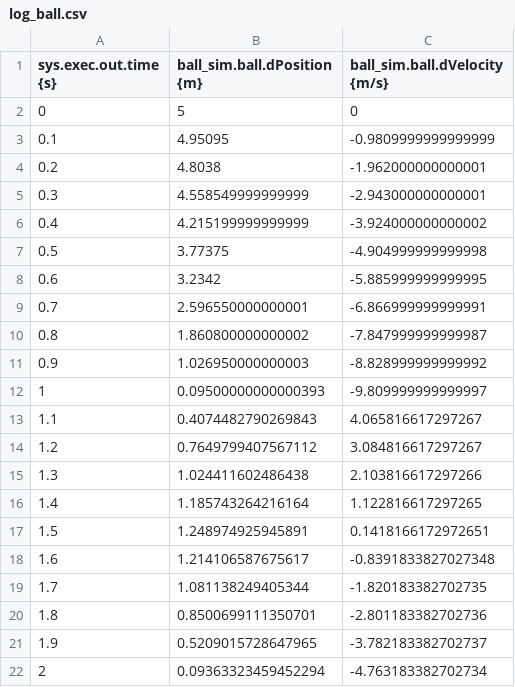
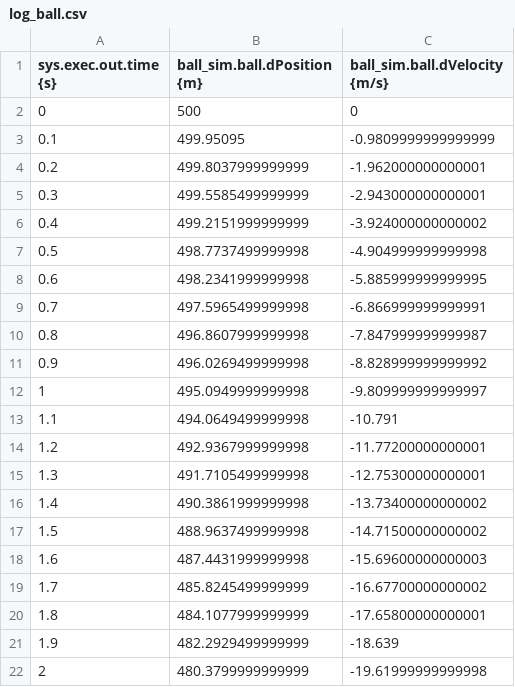
Before and after one commit to cdarcey/SIM_bounce, a CSV file: RUN_test/log_ball.csv, drawn as a sheet; only a part is shown; the diff covers the shown part only.

```diff
--- a/RUN_test/log_ball.csv
+++ b/RUN_test/log_ball.csv
@@ -1,22 +1,22 @@
 sys.exec.out.time {s},ball_sim.ball.dPosition {m},ball_sim.ball.dVelocity {m/s}
-                   0,                   5,                   0
-                 0.1,             4.95095, -0.9809999999999999
-                 0.2,              4.8038,  -1.962000000000001
-                 0.3,   4.558549999999999,  -2.943000000000001
-                 0.4,   4.215199999999999,  -3.924000000000002
-                 0.5,             3.77375,  -4.904999999999998
-                 0.6,              3.2342,  -5.885999999999995
-                 0.7,   2.596550000000001,  -6.866999999999991
-                 0.8,   1.860800000000002,  -7.847999999999987
-                 0.9,   1.026950000000003,  -8.828999999999992
-                   1, 0.09500000000000393,  -9.809999999999997
-                 1.1,  0.4074482790269843,   4.065816617297267
-                 1.2,  0.7649799407567112,   3.084816617297267
-                 1.3,   1.024411602486438,   2.103816617297266
-                 1.4,   1.185743264216164,   1.122816617297265
-                 1.5,   1.248974925945891,  0.1418166172972651
-                 1.6,   1.214106587675617, -0.8391833827027348
-                 1.7,   1.081138249405344,  -1.820183382702735
-                 1.8,  0.8500699111350701,  -2.801183382702736
-                 1.9,  0.5209015728647965,  -3.782183382702737
-                   2, 0.09363323459452294,  -4.763183382702734
+                   0,                 500,                   0
+                 0.1,           499.95095, -0.9809999999999999
+                 0.2,   499.8037999999999,  -1.962000000000001
+                 0.3,   499.5585499999999,  -2.943000000000001
+                 0.4,   499.2151999999999,  -3.924000000000002
+                 0.5,   498.7737499999998,  -4.904999999999998
+                 0.6,   498.2341999999998,  -5.885999999999995
+                 0.7,   497.5965499999998,  -6.866999999999991
+                 0.8,   496.8607999999998,  -7.847999999999987
+                 0.9,   496.0269499999998,  -8.828999999999992
+                   1,   495.0949999999998,  -9.809999999999997
+                 1.1,   494.0649499999998,             -10.791
+                 1.2,   492.9367999999998,  -11.77200000000001
+                 1.3,   491.7105499999998,  -12.75300000000001
+                 1.4,   490.3861999999998,  -13.73400000000002
+                 1.5,   488.9637499999998,  -14.71500000000002
+                 1.6,   487.4431999999998,  -15.69600000000003
+                 1.7,   485.8245499999999,  -16.67700000000002
+                 1.8,   484.1077999999999,  -17.65800000000001
+                 1.9,   482.2929499999999,             -18.639
+                   2,   480.3799999999999,  -19.61999999999998
```
Also changed, not shown: 160 edited cells elsewhere in this file, RUN_test/_init_log.csv, 13 other files.
